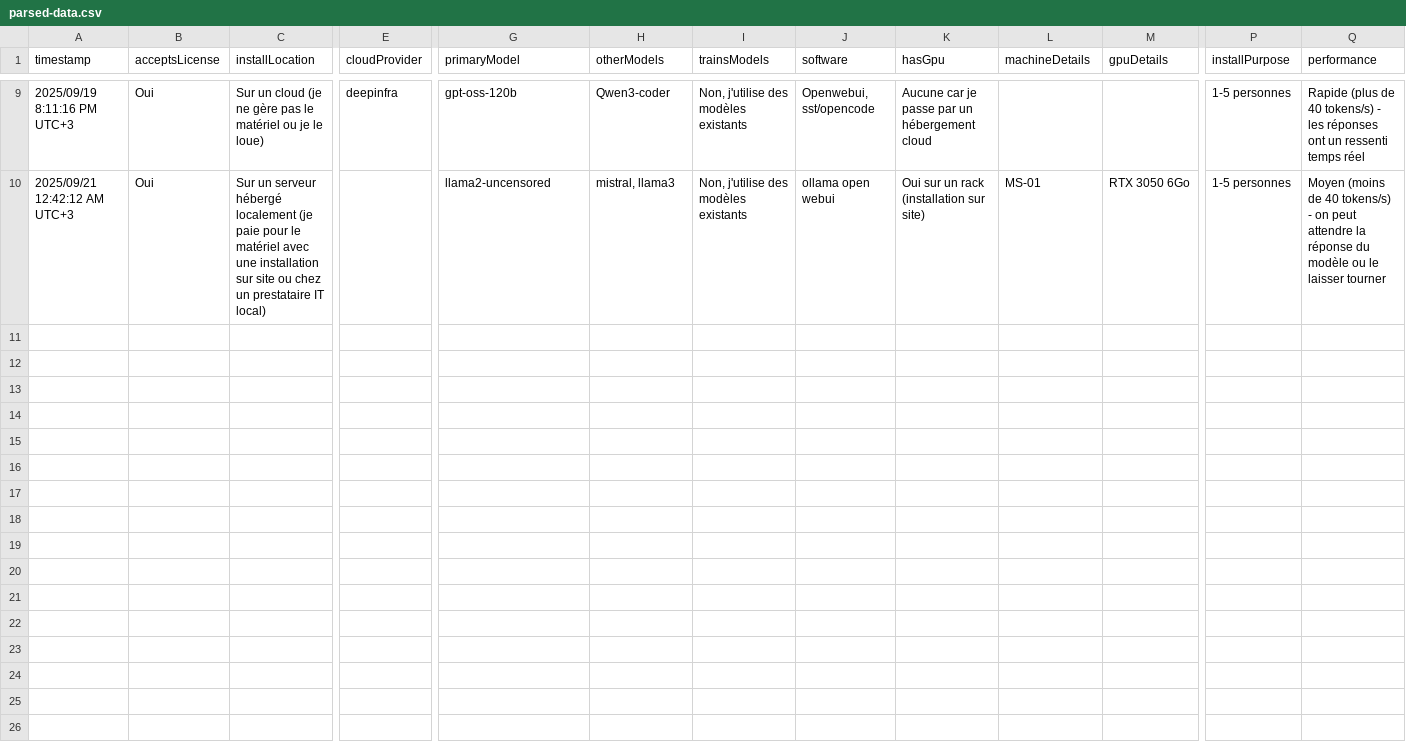
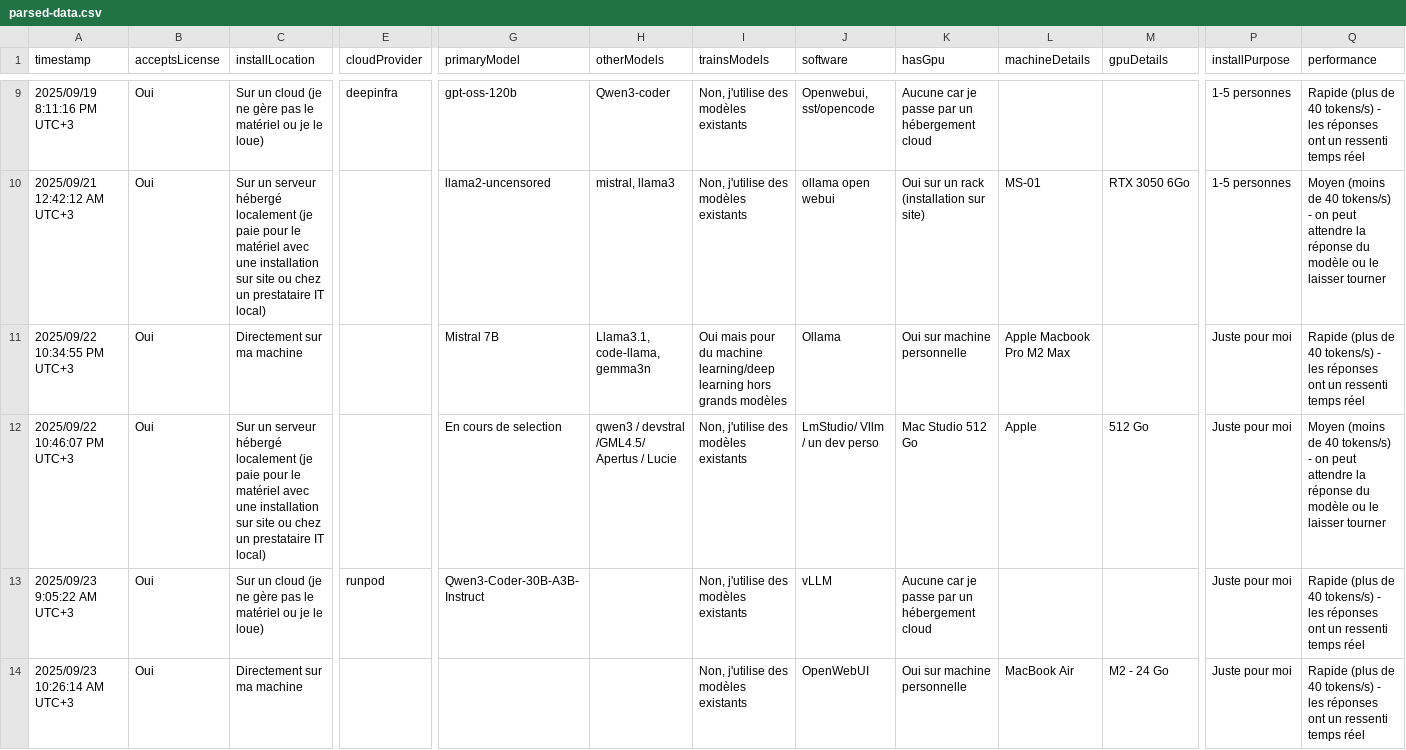
Before and after one commit to lbke/llmmaison, a CSV file: public/data/latest/parsed-data.csv, drawn as a sheet; only a part is shown, gaps mark what is left out; rows hold the shown columns only; the diff names each change by its address in the sheet, - before the commit and + after, or states it on an @@ line.

```diff
--- a/public/data/latest/parsed-data.csv
+++ b/public/data/latest/parsed-data.csv
+row 11: 2025/09/22 10:34:55 PM UTC+3 | Oui | Directement sur ma machine |  | Mistral 7B | Llama3.1, code-llama, gemma3n | Oui mais pour du machine learning/deep learning hors grands modèles | Ollama | Oui sur machine personnelle | Apple Macbook Pro M2 Max |  | Juste pour moi | Rapide (plus de 40 tokens/s) - les réponses ont un ressenti temps réel
+row 12: 2025/09/22 10:46:07 PM UTC+3 | Oui | Sur un serveur hébergé localement (je paie pour le matériel avec une installation sur site ou chez un prestataire IT local) |  | En cours de selection | qwen3 / devstral /GML4.5/ Apertus / Lucie | Non, j'utilise des modèles existants | LmStudio/ Vllm / un dev perso | Mac Studio 512 Go | Apple | 512 Go | Juste pour moi | Moyen (moins de 40 tokens/s) - on peut attendre la réponse du modèle ou le laisser tourner
+row 13: 2025/09/23 9:05:22 AM UTC+3 | Oui | Sur un cloud (je ne gère pas le matériel ou je le loue) | runpod | Qwen3-Coder-30B-A3B-Instruct |  | Non, j'utilise des modèles existants | vLLM | Aucune car je passe par un hébergement cloud |  |  | Juste pour moi | Rapide (plus de 40 tokens/s) - les réponses ont un ressenti temps réel
+row 14: 2025/09/23 10:26:14 AM UTC+3 | Oui | Directement sur ma machine |  |  |  | Non, j'utilise des modèles existants | OpenWebUI | Oui sur machine personnelle | MacBook Air | M2 - 24 Go | Juste pour moi | Rapide (plus de 40 tokens/s) - les réponses ont un ressenti temps réel
```
Also changed, not shown: public/data/latest/enriched-data.csv, 8 other files.
